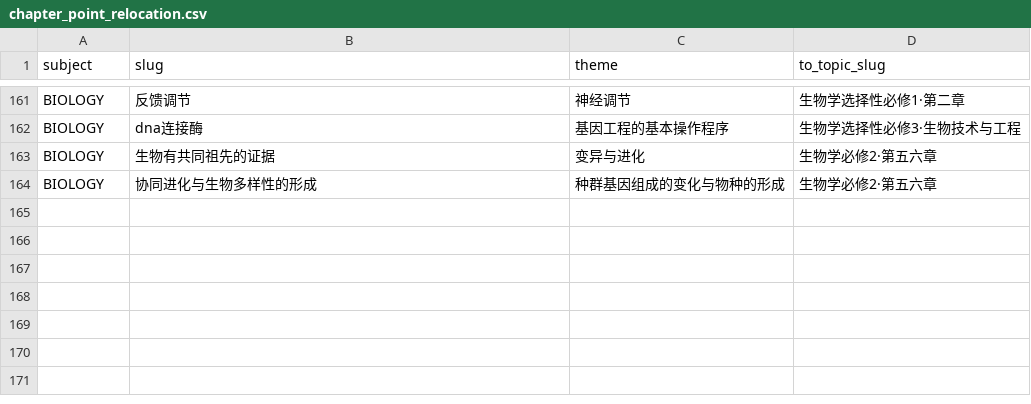
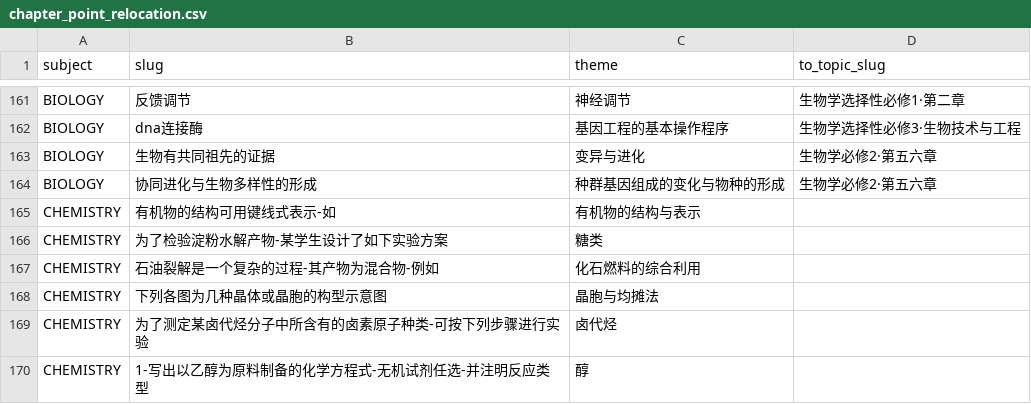
Before and after one commit to tianshantingyun-lab/smart-mistake-book, a CSV file: tools/kb_build/tables/chapter_point_relocation.csv, drawn as a sheet; only a part is shown, gaps mark what is left out.

Commit message:
fix(kb): 章层挂点 12→6（6 条合法点归位到已有主题，零新建 topic）
用户批准"改"之后继续：B1 的 3 条（键线式 / 淀粉水解产物的检验 / 石油裂解的产物，先经坏名分流
改名成合法知识点）与 B2 里化学的 3 条（晶体类型与晶胞构型的判断 / 卤代烃中卤素原子的检验 /
乙醇的性质与转化）归位到各自主题——目标主题名全部命中子树里已有的主题，**topic 总数 468 不变，
没有新建 topic**；点数 2425 守恒、slug 集合不变。

门：chapter_layer_has_points 12→6，其余 18 项逐字不变；roundtrip 7/7；:core:data JVM 全绿含
四科基准 Recall@5=0.95、MRR=0.90 不变；工具链 264 项仅剩 1 项环境红。

**剩余 6 条刻意不搬**（写进 pin 的 docstring 与登记册 M-07）：
- 化学 3（碳元素的单质有多种形式 / (1)写出分子式为C5H12… / 一种2-甲基色酮内酯）——
  按 M-06 的教训，要先用各自绑定的材料复核再定去留；
- 生物 3（实验：探究抗生素对细菌的选择作用 / 隔离在物种形成中的作用 / 结束后）——
  主战场是归属：前两条其实是必修2 第六章「生物的进化」的内容挂在选必3 下，
  与 N 节那 1263 条归属分歧同类，按簇判更合适，硬归位会把错的归属固定下来。

```diff
--- a/tools/kb_build/tables/chapter_point_relocation.csv
+++ b/tools/kb_build/tables/chapter_point_relocation.csv
@@ -164 +164,7 @@ BIOLOGY,生物有共同祖先的证据,变异与进化,生物学必修2·第五
 BIOLOGY,协同进化与生物多样性的形成,种群基因组成的变化与物种的形成,生物学必修2·第五六章
+CHEMISTRY,有机物的结构可用键线式表示-如,有机物的结构与表示,
+CHEMISTRY,为了检验淀粉水解产物-某学生设计了如下实验方案,糖类,
+CHEMISTRY,石油裂解是一个复杂的过程-其产物为混合物-例如,化石燃料的综合利用,
+CHEMISTRY,下列各图为几种晶体或晶胞的构型示意图,晶胞与均摊法,
+CHEMISTRY,为了测定某卤代烃分子中所含有的卤素原子种类-可按下列步骤进行实验,卤代烃,
+CHEMISTRY,1-写出以乙醇为原料制备的化学方程式-无机试剂任选-并注明反应类型,醇,
```
Also changed, not shown: 5 other files.
